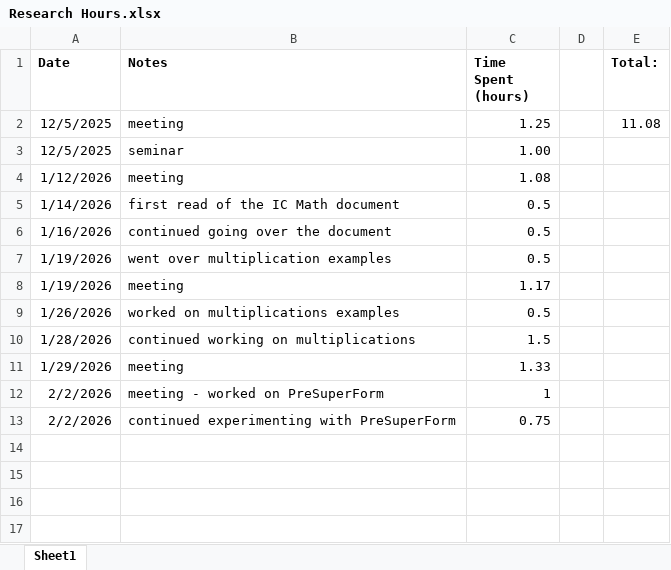
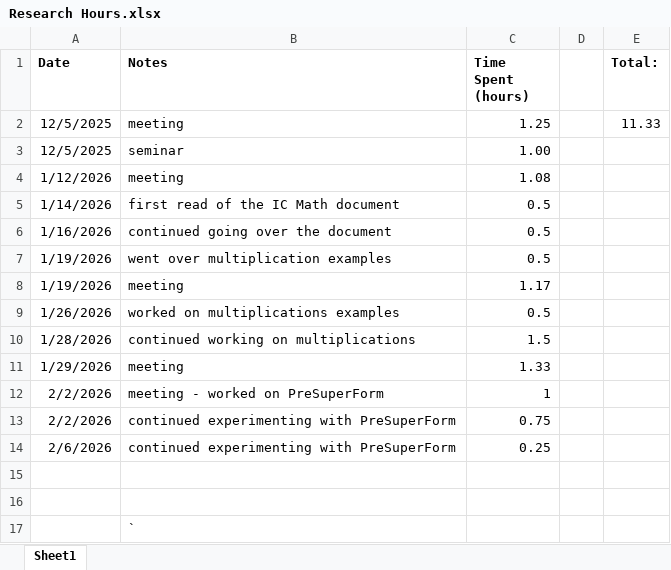
Before and after one commit to sessieresearchatsau/SSS-Experiments, an Excel workbook: AT/Research Hours.xlsx, sheet Sheet1, drawn as a sheet; values as stored, in another font and other column widths than the file's, no borders; the diff names each change by its address in the sheet, - before the commit and + after, or states it on an @@ line.

Commit message:
more PreSuperForm experimenting

```diff
--- a/AT/Research Hours.xlsx (sheet Sheet1)
+++ b/AT/Research Hours.xlsx (sheet Sheet1)
-E2 (Total:): 11.08
+E2 (Total:): 11.33
+row 14: 2/6/2026 | continued experimenting with PreSuperForm | 0.25
+row 15: (empty)
+row 16: (empty)
+row 17:  | `
```
Also changed, not shown: 1 other file.
